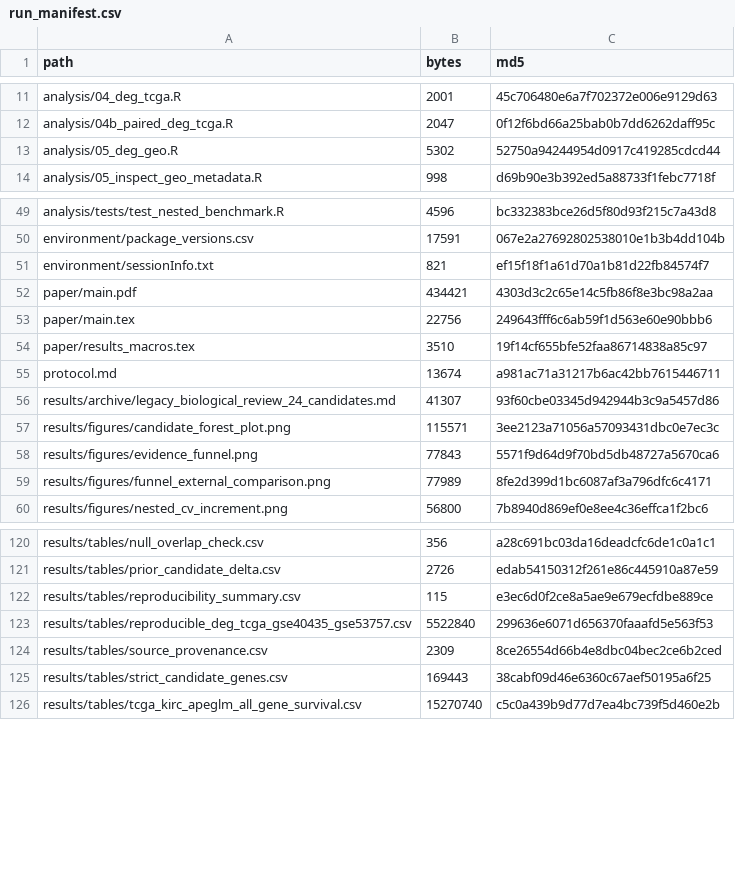
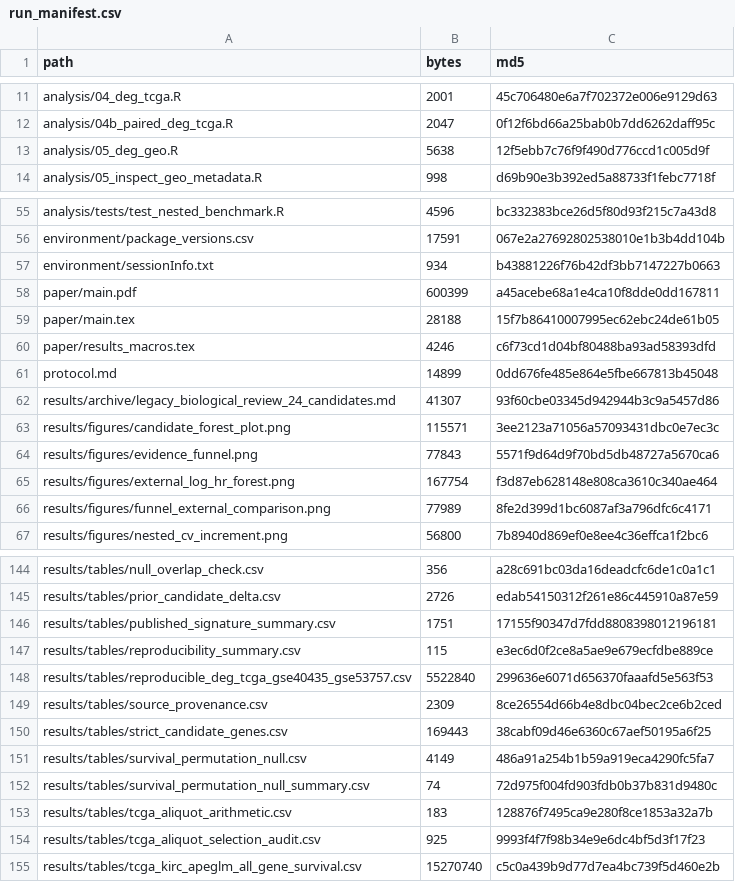
Before and after one commit to ArjunCodess/HYDRA-ccRCC, a CSV file: results/tables/run_manifest.csv, drawn as a sheet; only a part is shown, gaps mark what is left out; the diff covers the shown part only.

```diff
--- a/results/tables/run_manifest.csv
+++ b/results/tables/run_manifest.csv
@@ -12,3 +12,3 @@ analysis/04_deg_tcga.R,2001,45c706480e6a7f702372e006e9129d63
 analysis/04b_paired_deg_tcga.R,2047,0f12f6bd66a25bab0b7dd6262daff95c
-analysis/05_deg_geo.R,5302,52750a94244954d0917c419285cdcd44
+analysis/05_deg_geo.R,5638,12f5ebb7c76f9f490d776ccd1c005d9f
 analysis/05_inspect_geo_metadata.R,998,d69b90e3b392ed5a88733f1febc7718f
@@ -50,7 +56,7 @@ analysis/tests/test_nested_benchmark.R,4596,bc332383bce26d5f80d93f215c7a43d8
 environment/package_versions.csv,17591,067e2a27692802538010e1b3b4dd104b
-environment/sessionInfo.txt,821,ef15f18f1a61d70a1b81d22fb84574f7
-paper/main.pdf,434421,4303d3c2c65e14c5fb86f8e3bc98a2aa
-paper/main.tex,22756,249643fff6c6ab59f1d563e60e90bbb6
-paper/results_macros.tex,3510,19f14cf655bfe52faa86714838a85c97
-protocol.md,13674,a981ac71a31217b6ac42bb7615446711
+environment/sessionInfo.txt,934,b43881226f76b42df3bb7147227b0663
+paper/main.pdf,600399,a45acebe68a1e4ca10f8dde0dd167811
+paper/main.tex,28188,15f7b86410007995ec62ebc24de61b05
+paper/results_macros.tex,4246,c6f73cd1d04bf80488ba93ad58393dfd
+protocol.md,14899,0dd676fe485e864e5fbe667813b45048
 results/archive/legacy_biological_review_24_candidates.md,41307,93f60cbe03345d942944b3c9a5457d86
@@ -58,2 +64,3 @@ results/figures/candidate_forest_plot.png,115571,3ee2123a71056a57093431dbc0e7ec3
 results/figures/evidence_funnel.png,77843,5571f9d64d9f70bd5db48727a5670ca6
+results/figures/external_log_hr_forest.png,167754,f3d87eb628148e808ca3610c340ae464
 results/figures/funnel_external_comparison.png,77989,8fe2d399d1bc6087af3a796dfc6c4171
@@ -121,2 +145,3 @@ results/tables/null_overlap_check.csv,356,a28c691bc03da16deadcfc6de1c0a1c1
 results/tables/prior_candidate_delta.csv,2726,edab54150312f261e86c445910a87e59
+results/tables/published_signature_summary.csv,1751,17155f90347d7fdd8808398012196181
 results/tables/reproducibility_summary.csv,115,e3ec6d0f2ce8a5ae9e679ecfdbe889ce
@@ -125,2 +150,6 @@ results/tables/source_provenance.csv,2309,8ce26554d66b4e8dbc04bec2ce6b2ced
 results/tables/strict_candidate_genes.csv,169443,38cabf09d46e6360c67aef50195a6f25
+results/tables/survival_permutation_null.csv,4149,486a91a254b1b59a919eca4290fc5fa7
+results/tables/survival_permutation_null_summary.csv,74,72d975f004fd903fdb0b37b831d9480c
+results/tables/tcga_aliquot_arithmetic.csv,183,128876f7495ca9e280f8ce1853a32a7b
+results/tables/tcga_aliquot_selection_audit.csv,925,9993f4f7f98b34e9e6dc4bf5d3f17f23
 results/tables/tcga_kirc_apeglm_all_gene_survival.csv,15270740,c5c0a439b9d77d7ea4bc739f5d460e2b
```
Also changed, not shown: 23 added rows and 21 edited cells elsewhere in this file, results/tables/input_manifest.csv, 10 other files.
